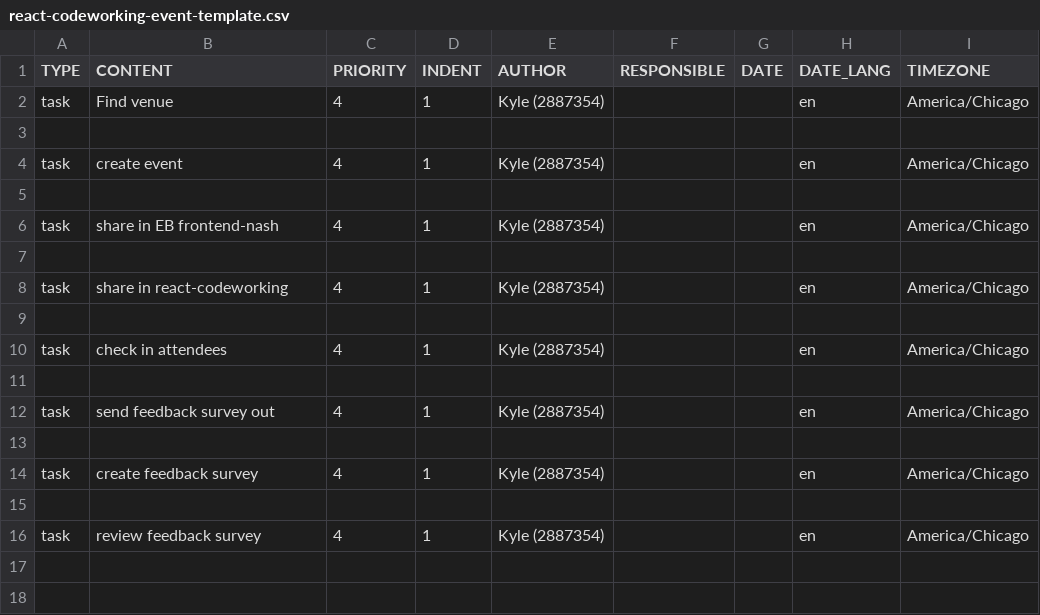
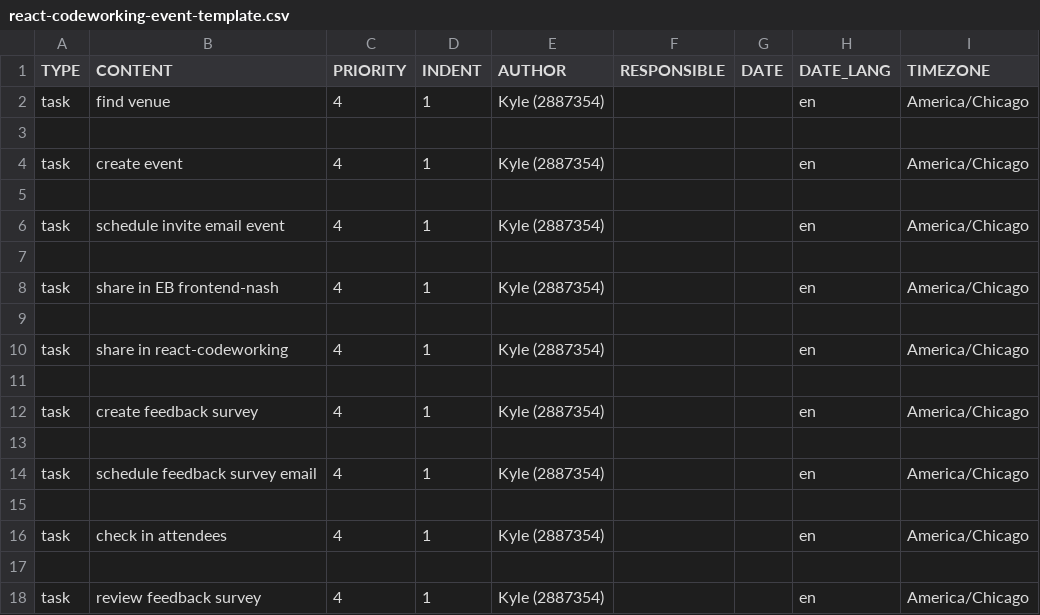
Before and after one commit to kwelch/todoist-templates, a CSV file: react-codeworking-event-template.csv, drawn as a sheet.

Commit message:
updated rcw to include initial email invite

```diff
--- a/react-codeworking-event-template.csv
+++ b/react-codeworking-event-template.csv
@@ -1,5 +1,7 @@
 TYPE,CONTENT,PRIORITY,INDENT,AUTHOR,RESPONSIBLE,DATE,DATE_LANG,TIMEZONE
-task,Find venue,4,1,Kyle (2887354),,,en,America/Chicago
+task,find venue,4,1,Kyle (2887354),,,en,America/Chicago
 ,,,,,,,,
 task,create event,4,1,Kyle (2887354),,,en,America/Chicago
+,,,,,,,,
+task,schedule invite email event,4,1,Kyle (2887354),,,en,America/Chicago
 ,,,,,,,,
@@ -9,7 +11,7 @@ task,share in react-codeworking,4,1,Kyle (2887354),,,en,America/Chicago
 ,,,,,,,,
+task,create feedback survey,4,1,Kyle (2887354),,,en,America/Chicago
+,,,,,,,,
+task,schedule feedback survey email,4,1,Kyle (2887354),,,en,America/Chicago
+,,,,,,,,
 task,check in attendees,4,1,Kyle (2887354),,,en,America/Chicago
-,,,,,,,,
-task,send feedback survey out,4,1,Kyle (2887354),,,en,America/Chicago
-,,,,,,,,
-task,create feedback survey,4,1,Kyle (2887354),,,en,America/Chicago
 ,,,,,,,,
```
